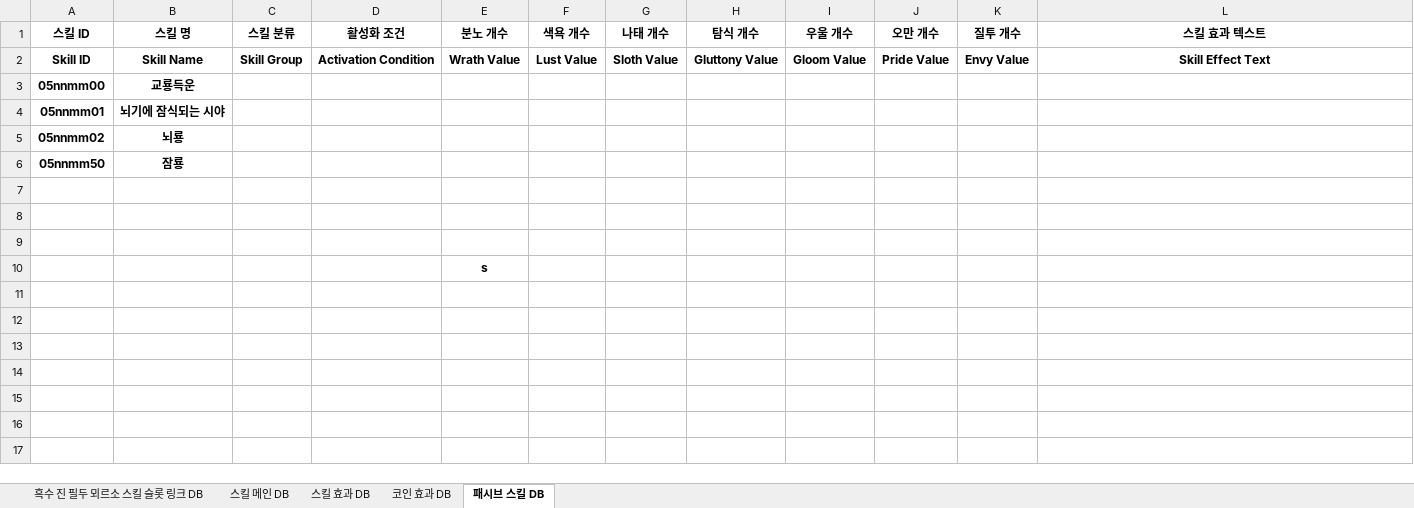
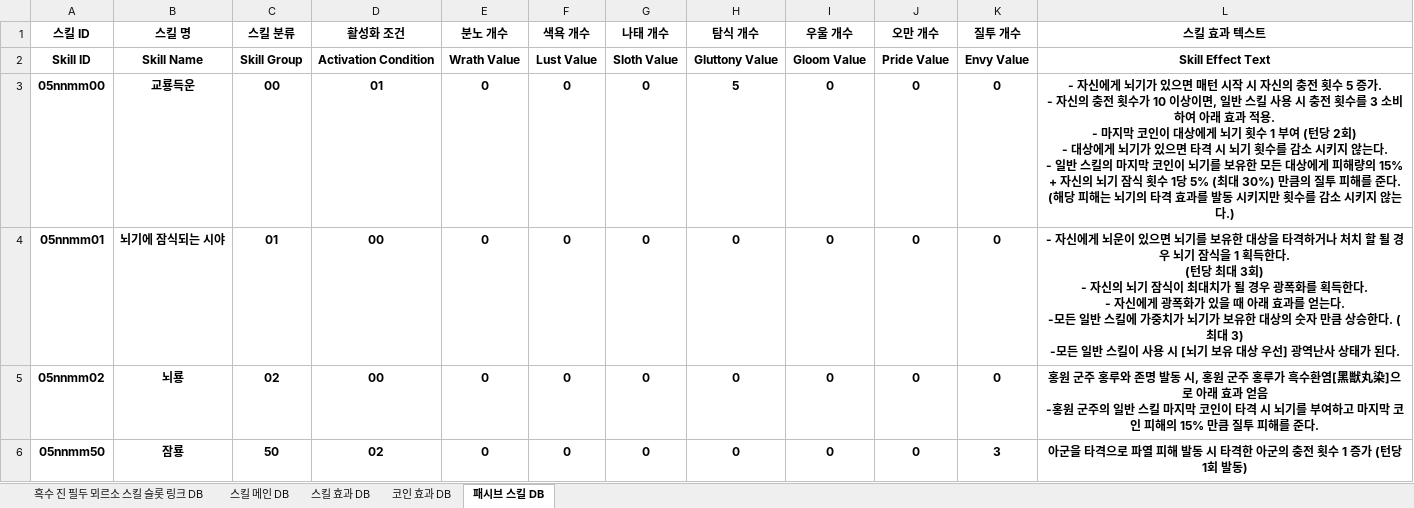
Before and after one commit to yjk0401/unityenginebasic_9th, an Excel workbook: 기획/림버스 컴퍼니/LImbus Company (흑수 진 필두 뫼르소) 스킬 테이블.xlsx, sheet 패시브 스킬 DB, drawn as a sheet; values as stored, in another font and other column widths than the file's, no borders; removed rows and columns are numbered as before the commit, all else as after; ↵ is a line break in a cell; the diff names each change by its address in the sheet, - before the commit and + after, or states it on an @@ line.

```diff
--- a/기획/림버스 컴퍼니/LImbus Company (흑수 진 필두 뫼르소) 스킬 테이블.xlsx (sheet 패시브 스킬 DB)
+++ b/기획/림버스 컴퍼니/LImbus Company (흑수 진 필두 뫼르소) 스킬 테이블.xlsx (sheet 패시브 스킬 DB)
-row 3: 05nnmm00 | 교룡득운
-row 4: 05nnmm01 | 뇌기에 잠식되는 시야
-row 5: 05nnmm02 | 뇌룡
-row 6: 05nnmm50 | 잠룡
-row 3: (empty)
+row 3: 05nnmm00 | 교룡득운 | 00 | 01 | 0 | 0 | 0 | 5 | 0 | 0 | 0 | - 자신에게 뇌기가 있으면 매턴 시작 시 자신의 충전 횟수 5 증가. ↵ - 자신의 충전 횟수가 10 이상이면, 일반 스킬 사용 시 충전 횟수를 3 소비하여 아래 효과 적용. ↵ - 마지막 코인이 대상에게 뇌기 횟수 1 부여 (턴당 2회) ↵ - 대상에게 뇌기가 있으면 타격 시 뇌기 횟수를 감소 시키지 않는다. ↵ - 일반 스킬의 마지막 코인이 뇌기를 보유한 모든 대상에게 피해량의 15% + 자신의 뇌기 잠식 횟수 1당 5% (최대 30%) 만큼의 질투 피해를 준다. ↵ (해당 피해는 뇌기의 타격 효과를 발동 시키지만 횟수를 감소 시키지 않는다.)
-row 4: (empty)
+row 4: 05nnmm01 | 뇌기에 잠식되는 시야 | 01 | 00 | 0 | 0 | 0 | 0 | 0 | 0 | 0 | - 자신에게 뇌운이 있으면 뇌기를 보유한 대상을 타격하거나 처치 할 될 경우 뇌기 잠식을 1 획득한다. ↵ (턴당 최대 3회) ↵ - 자신의 뇌기 잠식이 최대치가 될 경우 광폭화를 획득한다. ↵ - 자신에게 광폭화가 있을 때 아래 효과를 얻는다. ↵ -모든 일반 스킬에 가중치가 뇌기가 보유한 대상의 숫자 만큼 상승한다. (최대 3) ↵ -모든 일반 스킬이 사용 시 [뇌기 보유 대상 우선] 광역난사 상태가 된다.
-row 5: (empty)
+row 5: 05nnmm02 | 뇌룡 | 02 | 00 | 0 | 0 | 0 | 0 | 0 | 0 | 0 | 홍원 군주 홍루와 존명 발동 시, 홍원 군주 홍루가 흑수환염[黑獣丸染]으로 아래 효과 얻음 ↵ -홍원 군주의 일반 스킬 마지막 코인이 타격 시 뇌기를 부여하고 마지막 코인 피해의 15% 만큼 질투 피해를 준다.
-row 10:  |  |  |  | s
+row 6: 05nnmm50 | 잠룡 | 50 | 02 | 0 | 0 | 0 | 0 | 0 | 0 | 3 | 아군을 타격으로 파열 피해 발동 시 타격한 아군의 충전 횟수 1 증가 (턴당 1회 발동)
```
Also changed, not shown: sheet 코인 효과 DB, sheet 스킬 효과 DB, sheet 흑수 진 필두 뫼르소 스킬 슬롯 링크 DB, 기획/림버스 컴퍼니/스킬 테이블.xlsx.
